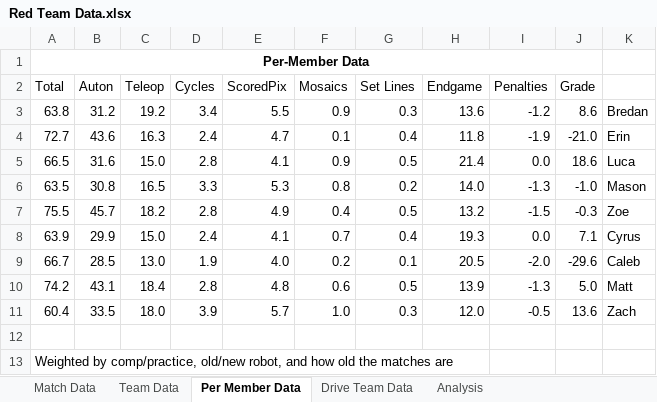
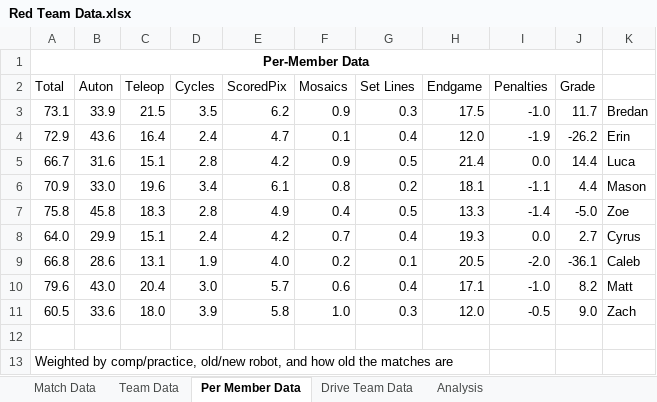
Before and after one commit to mahall05/FTCStats, an Excel workbook: Red Team Data.xlsx, sheet Per Member Data, drawn as a sheet; values as stored, in another font and other column widths than the file's, no borders; conditional formats not drawn; removed rows and columns are numbered as before the commit, all else as after; the diff names each change by its address in the sheet, - before the commit and + after, or states it on an @@ line.

```diff
--- a/Red Team Data.xlsx (sheet Per Member Data)
+++ b/Red Team Data.xlsx (sheet Per Member Data)
-row 3: 63.8 | 31.2 | 19.2 | 3.4 | 5.5 | 0.9 | 0.3 | 13.6 | -1.2 | 8.6 | Bredan
+row 3: 73.1 | 33.9 | 21.5 | 3.5 | 6.2 | 0.9 | 0.3 | 17.5 | -1.0 | 11.7 | Bredan
-A4 (Total): 72.7
+A4 (Total): 72.9
-C4 (Teleop): 16.3
+C4 (Teleop): 16.4
-H4 (Endgame): 11.8
+H4 (Endgame): 12.0
-J4 (Grade): -21.0
+J4 (Grade): -26.2
-A5 (Total): 66.5
+A5 (Total): 66.7
-C5 (Teleop): 15.0
+C5 (Teleop): 15.1
-E5 (ScoredPix): 4.1
+E5 (ScoredPix): 4.2
-J5 (Grade): 18.6
+J5 (Grade): 14.4
-row 6: 63.5 | 30.8 | 16.5 | 3.3 | 5.3 | 0.8 | 0.2 | 14.0 | -1.3 | -1.0 | Mason
-row 7: 75.5 | 45.7 | 18.2 | 2.8 | 4.9 | 0.4 | 0.5 | 13.2 | -1.5 | -0.3 | Zoe
+row 6: 70.9 | 33.0 | 19.6 | 3.4 | 6.1 | 0.8 | 0.2 | 18.1 | -1.1 | 4.4 | Mason
+row 7: 75.8 | 45.8 | 18.3 | 2.8 | 4.9 | 0.4 | 0.5 | 13.3 | -1.4 | -5.0 | Zoe
-A8 (Total): 63.9
+A8 (Total): 64.0
-C8 (Teleop): 15.0
+C8 (Teleop): 15.1
-E8 (ScoredPix): 4.1
+E8 (ScoredPix): 4.2
-J8 (Grade): 7.1
+J8 (Grade): 2.7
-A9 (Total): 66.7
+A9 (Total): 66.8
-B9 (Auton): 28.5
+B9 (Auton): 28.6
-C9 (Teleop): 13.0
+C9 (Teleop): 13.1
-J9 (Grade): -29.6
+J9 (Grade): -36.1
-row 10: 74.2 | 43.1 | 18.4 | 2.8 | 4.8 | 0.6 | 0.5 | 13.9 | -1.3 | 5.0 | Matt
+row 10: 79.6 | 43.0 | 20.4 | 3.0 | 5.7 | 0.6 | 0.4 | 17.1 | -1.0 | 8.2 | Matt
-A11 (Total): 60.4
+A11 (Total): 60.5
-B11 (Auton): 33.5
+B11 (Auton): 33.6
-E11 (ScoredPix): 5.7
+E11 (ScoredPix): 5.8
-J11 (Grade): 13.6
+J11 (Grade): 9.0
```
Also changed, not shown: sheet Drive Team Data, sheet Match Data, sheet Team Data, charts or pictures.
